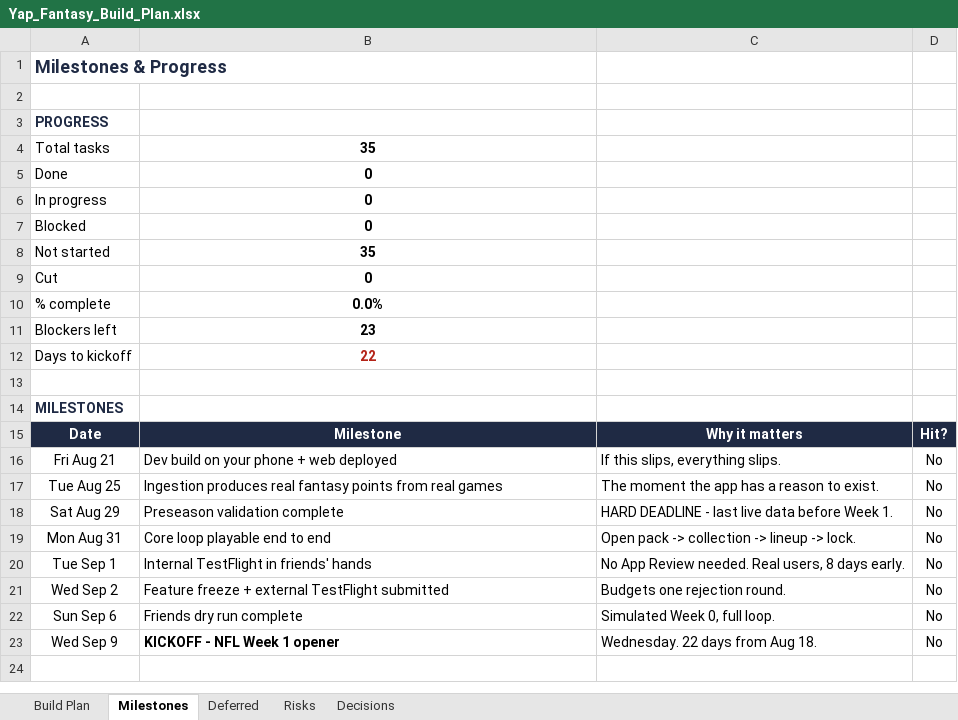
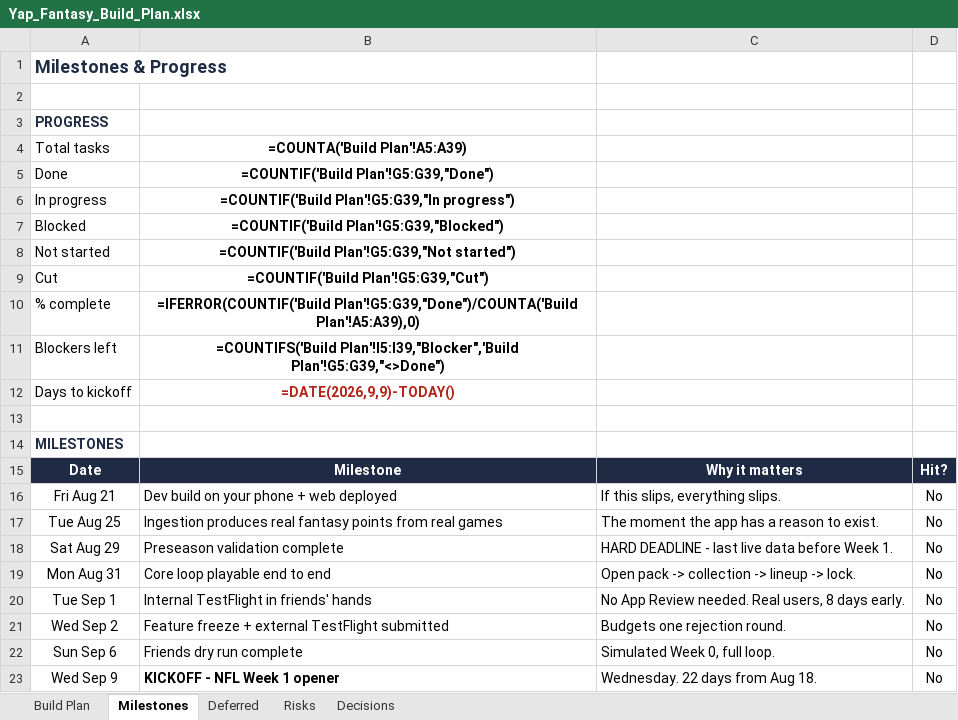
Before and after one commit to nickroachy7/yap-fantasy-game, an Excel workbook: docs/Yap_Fantasy_Build_Plan.xlsx, sheet Milestones, drawn as a sheet; values as stored, in another font and other column widths than the file's, no borders; formulas without a stored value are shown as written; conditional formats not drawn; the diff names each change by its address in the sheet, - before the commit and + after, or states it on an @@ line.

```diff
--- a/docs/Yap_Fantasy_Build_Plan.xlsx (sheet Milestones)
+++ b/docs/Yap_Fantasy_Build_Plan.xlsx (sheet Milestones)
-B4: 35
+B4: =COUNTA('Build Plan'!A5:A39)
-B5: 0
+B5: =COUNTIF('Build Plan'!G5:G39,"Done")
-B6: 0
+B6: =COUNTIF('Build Plan'!G5:G39,"In progress")
-B7: 0
+B7: =COUNTIF('Build Plan'!G5:G39,"Blocked")
-B8: 35
+B8: =COUNTIF('Build Plan'!G5:G39,"Not started")
-B9: 0
+B9: =COUNTIF('Build Plan'!G5:G39,"Cut")
-B10: 0.0%
+B10: =IFERROR(COUNTIF('Build Plan'!G5:G39,"Done")/COUNTA('Build Plan'!A5:A39),0)
-B11: 23
+B11: =COUNTIFS('Build Plan'!I5:I39,"Blocker",'Build Plan'!G5:G39,"<>Done")
-B12: 22
+B12: =DATE(2026,9,9)-TODAY()
```
Also changed, not shown: sheet Build Plan, charts or pictures, 2 other files.
